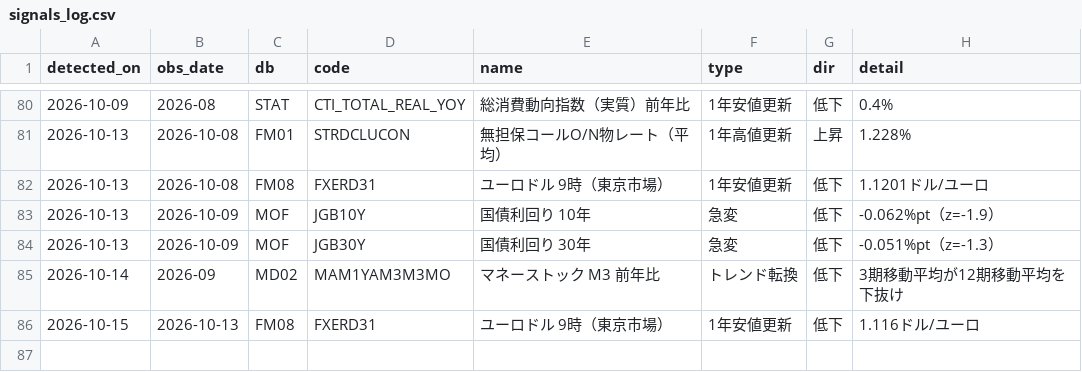
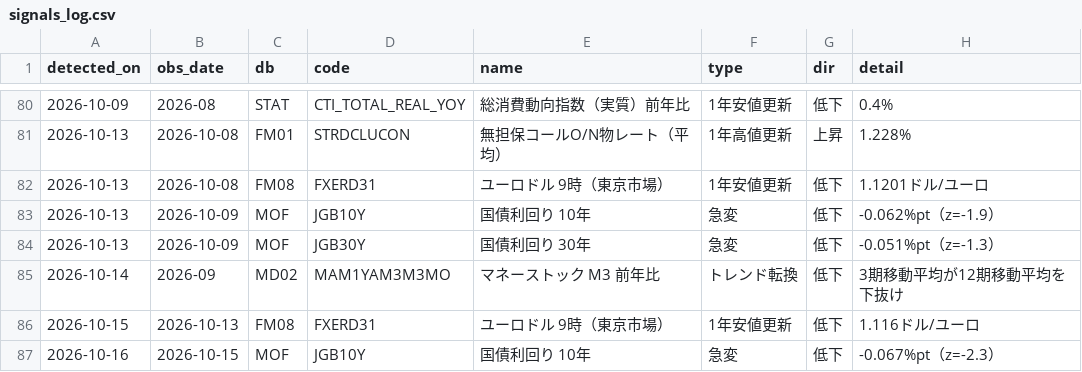
Before and after one commit to git-san-934/portal, a CSV file: boj-stats/pipeline/reports/signals_log.csv, drawn as a sheet; only a part is shown, gaps mark what is left out.

```diff
--- a/boj-stats/pipeline/reports/signals_log.csv
+++ b/boj-stats/pipeline/reports/signals_log.csv
@@ -86 +86,2 @@ detected_on,obs_date,db,code,name,type,dir,detail
 2026-10-15,2026-10-13,FM08,FXERD31,ユーロドル 9時（東京市場）,1年安値更新,低下,1.116ドル/ユーロ
+2026-10-16,2026-10-15,MOF,JGB10Y,国債利回り 10年,急変,低下,-0.067%pt（z=-2.3）
```
Also changed, not shown: boj-stats/pipeline/data/FM01_STRDCLUCON.csv, boj-stats/pipeline/data/FM01_STRDCLUCV.csv, 11 other files.
